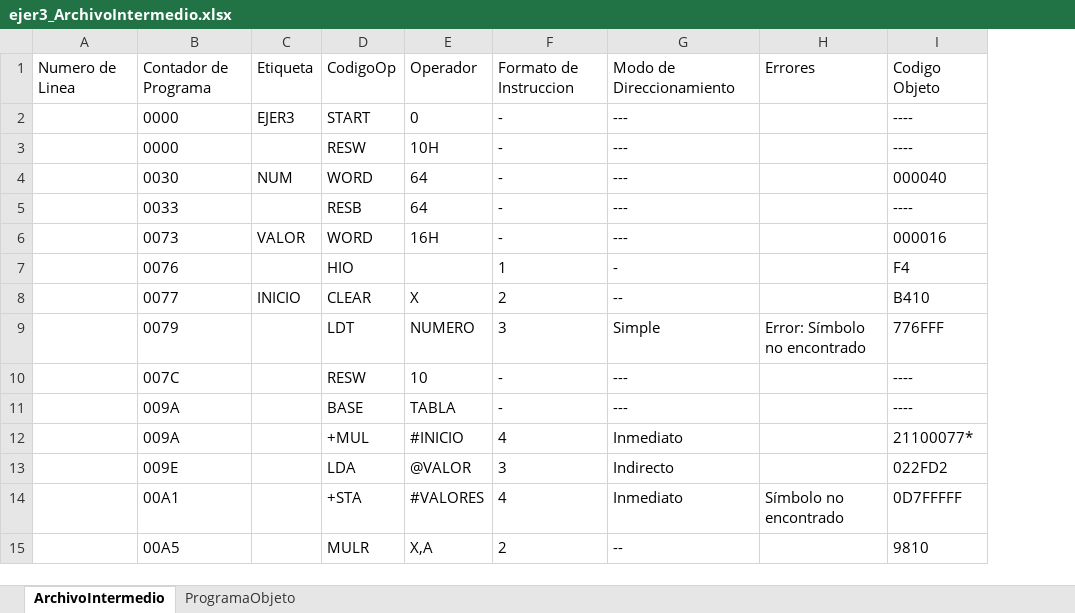
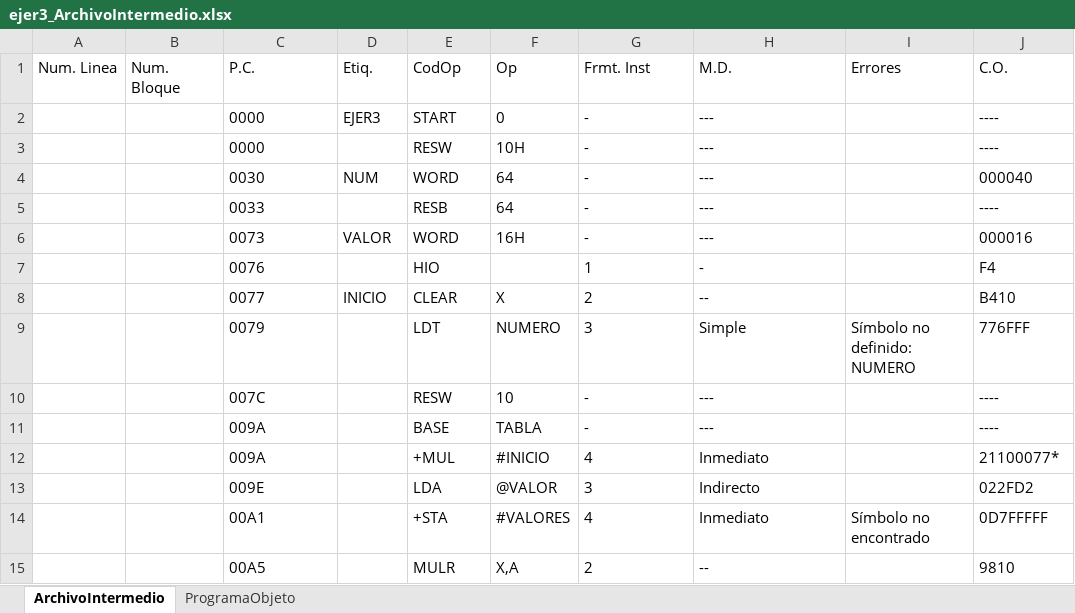
Before and after one commit to DiegoQuintanilla23/software-de-sistemas, an Excel workbook: ProyectoSoftwareSistemas/bin/Debug/output/ejer3_ArchivoIntermedio.xlsx, sheet ArchivoIntermedio, drawn as a sheet; only a part is shown; values as stored, in another font and other column widths than the file's, no borders; removed rows and columns are numbered as before the commit, all else as after; the diff names each change by its address in the sheet, - before the commit and + after, or states it on an @@ line.

```diff
--- a/ProyectoSoftwareSistemas/bin/Debug/output/ejer3_ArchivoIntermedio.xlsx (sheet ArchivoIntermedio)
+++ b/ProyectoSoftwareSistemas/bin/Debug/output/ejer3_ArchivoIntermedio.xlsx (sheet ArchivoIntermedio)
-column A, empty
+column A, empty
+column B, empty
-row 1: Numero de Linea | Contador de Programa | Etiqueta | CodigoOp | Operador | Formato de Instruccion | Modo de Direccionamiento | Errores | Codigo Objeto
+row 1: Num. Linea | Num. Bloque | P.C. | Etiq. | CodOp | Op | Frmt. Inst | M.D. | Errores | C.O.
-I9: Error: Símbolo no encontrado
+I9: Símbolo no definido: NUMERO
```
Also changed, not shown: 25 other files.
